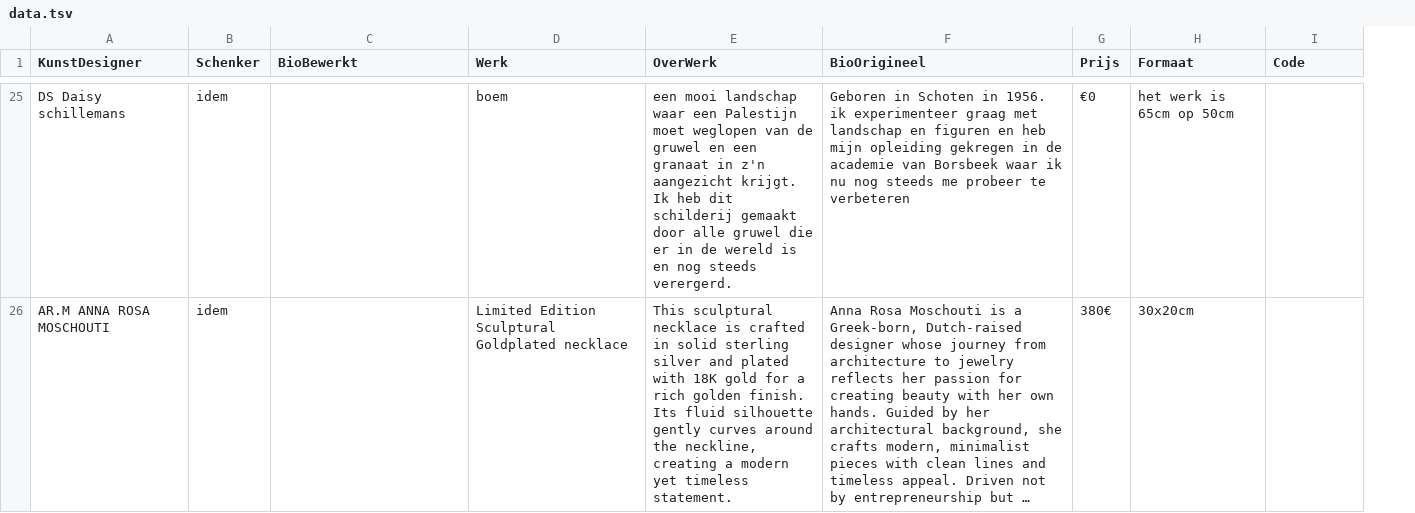
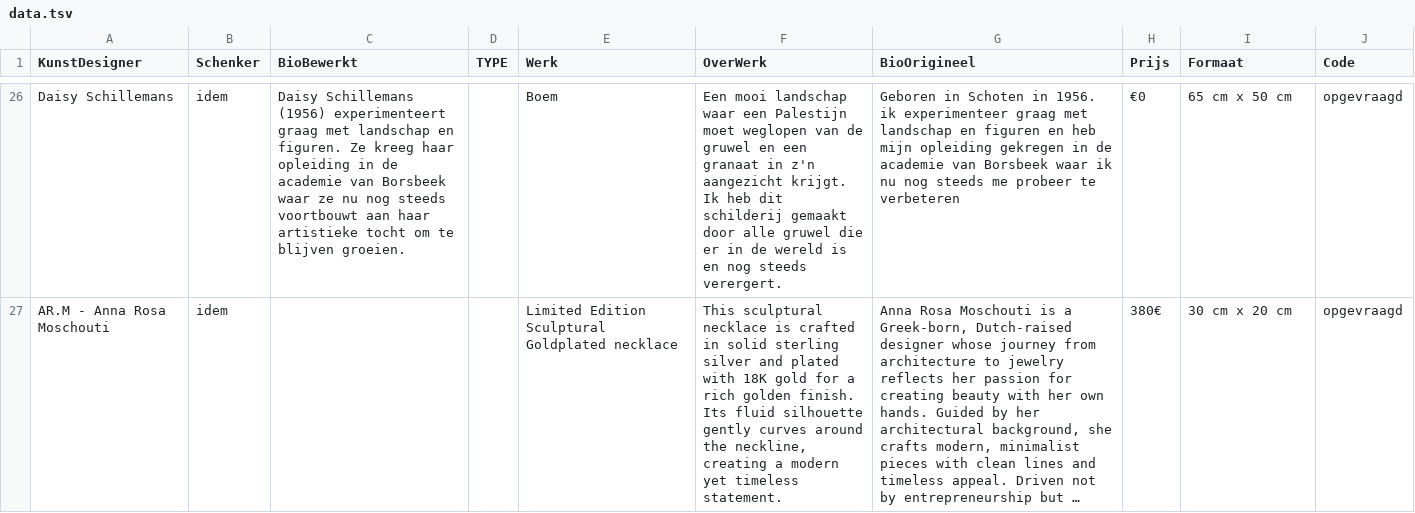
Before and after one commit to pbertels/artdesign, a TSV file: data.tsv, drawn as a sheet; only a part is shown, gaps mark what is left out; long unchanged cells end in …; addresses are those after the commit; the diff covers the shown part only; the diff names each change by its address in the sheet, - before the commit and + after, or states it on an @@ line.

```diff
--- a/data.tsv
+++ b/data.tsv
+column D (TYPE), empty
-A26 (KunstDesigner): DS Daisy schillemans
+A26 (KunstDesigner): Daisy Schillemans
-C26 (BioBewerkt): (empty)
+C26 (BioBewerkt): Daisy Schillemans (1956) experimenteert graag met landschap en figuren. Ze kreeg haar opleiding in de academie van Borsbeek waar ze nu nog steeds voortbouwt aan haar artistieke tocht om te blijven groeien.
-E26 (Werk): boem
+E26 (Werk): Boem
-F26 (OverWerk): een mooi landschap waar een Palestijn moet weglopen van de gruwel en een granaat in z'n aangezicht krijgt. Ik heb dit schilderij gemaakt door alle gruwel die er in de wereld is en nog steeds verergerd.
+F26 (OverWerk): Een mooi landschap waar een Palestijn moet weglopen van de gruwel en een granaat in z'n aangezicht krijgt. Ik heb dit schilderij gemaakt door alle gruwel die er in de wereld is en nog steeds verergert.
-I26 (Formaat): het werk is 65cm op 50cm
+I26 (Formaat): 65 cm x 50 cm
-J26:J27 (Code): (empty)
+J26:J27 (Code): opgevraagd
-A27 (KunstDesigner): AR.M ANNA ROSA MOSCHOUTI
+A27 (KunstDesigner): AR.M - Anna Rosa Moschouti
-I27 (Formaat): 30x20cm
+I27 (Formaat): 30 cm x 20 cm
```
Also changed, not shown: 3 added rows, 1 removed row and 40 edited cells elsewhere in this file, 2 other files.
